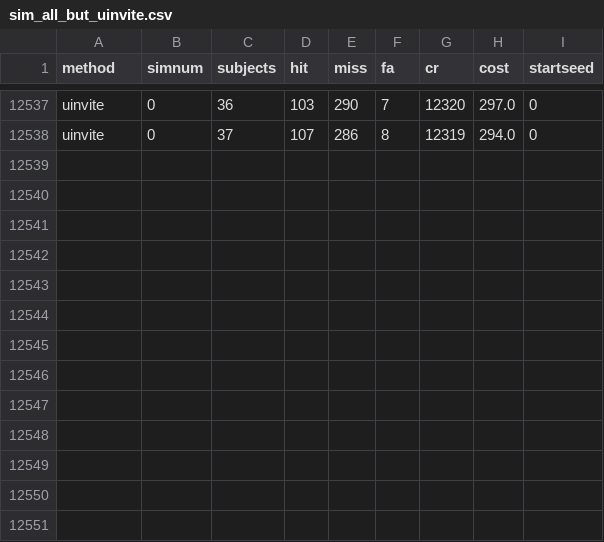
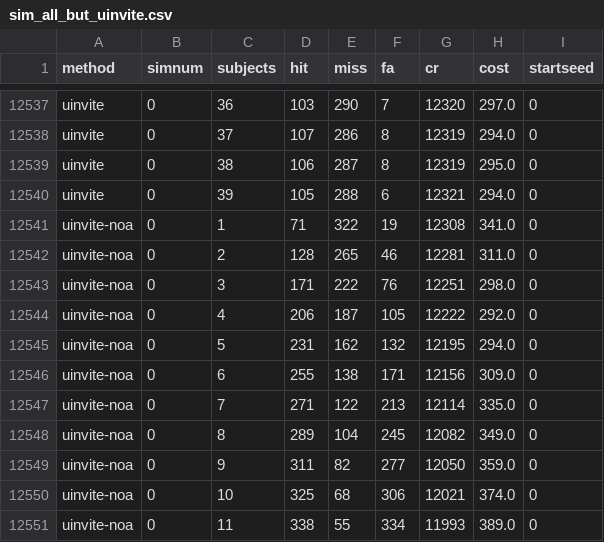
Before and after one commit to dwulff/semnet, a CSV file: sim_all_but_uinvite.csv, drawn as a sheet; only a part is shown, gaps mark what is left out; the diff names each change by its address in the sheet, - before the commit and + after, or states it on an @@ line.

```diff
--- a/sim_all_but_uinvite.csv
+++ b/sim_all_but_uinvite.csv
+row 12539: uinvite | 0 | 38 | 106 | 287 | 8 | 12319 | 295.0 | 0
+row 12540: uinvite | 0 | 39 | 105 | 288 | 6 | 12321 | 294.0 | 0
+row 12541: uinvite-noa | 0 | 1 | 71 | 322 | 19 | 12308 | 341.0 | 0
+row 12542: uinvite-noa | 0 | 2 | 128 | 265 | 46 | 12281 | 311.0 | 0
+row 12543: uinvite-noa | 0 | 3 | 171 | 222 | 76 | 12251 | 298.0 | 0
+row 12544: uinvite-noa | 0 | 4 | 206 | 187 | 105 | 12222 | 292.0 | 0
+row 12545: uinvite-noa | 0 | 5 | 231 | 162 | 132 | 12195 | 294.0 | 0
+row 12546: uinvite-noa | 0 | 6 | 255 | 138 | 171 | 12156 | 309.0 | 0
+row 12547: uinvite-noa | 0 | 7 | 271 | 122 | 213 | 12114 | 335.0 | 0
+row 12548: uinvite-noa | 0 | 8 | 289 | 104 | 245 | 12082 | 349.0 | 0
+row 12549: uinvite-noa | 0 | 9 | 311 | 82 | 277 | 12050 | 359.0 | 0
+row 12550: uinvite-noa | 0 | 10 | 325 | 68 | 306 | 12021 | 374.0 | 0
+row 12551: uinvite-noa | 0 | 11 | 338 | 55 | 334 | 11993 | 389.0 | 0
```
Also changed, not shown: 2 other files.
